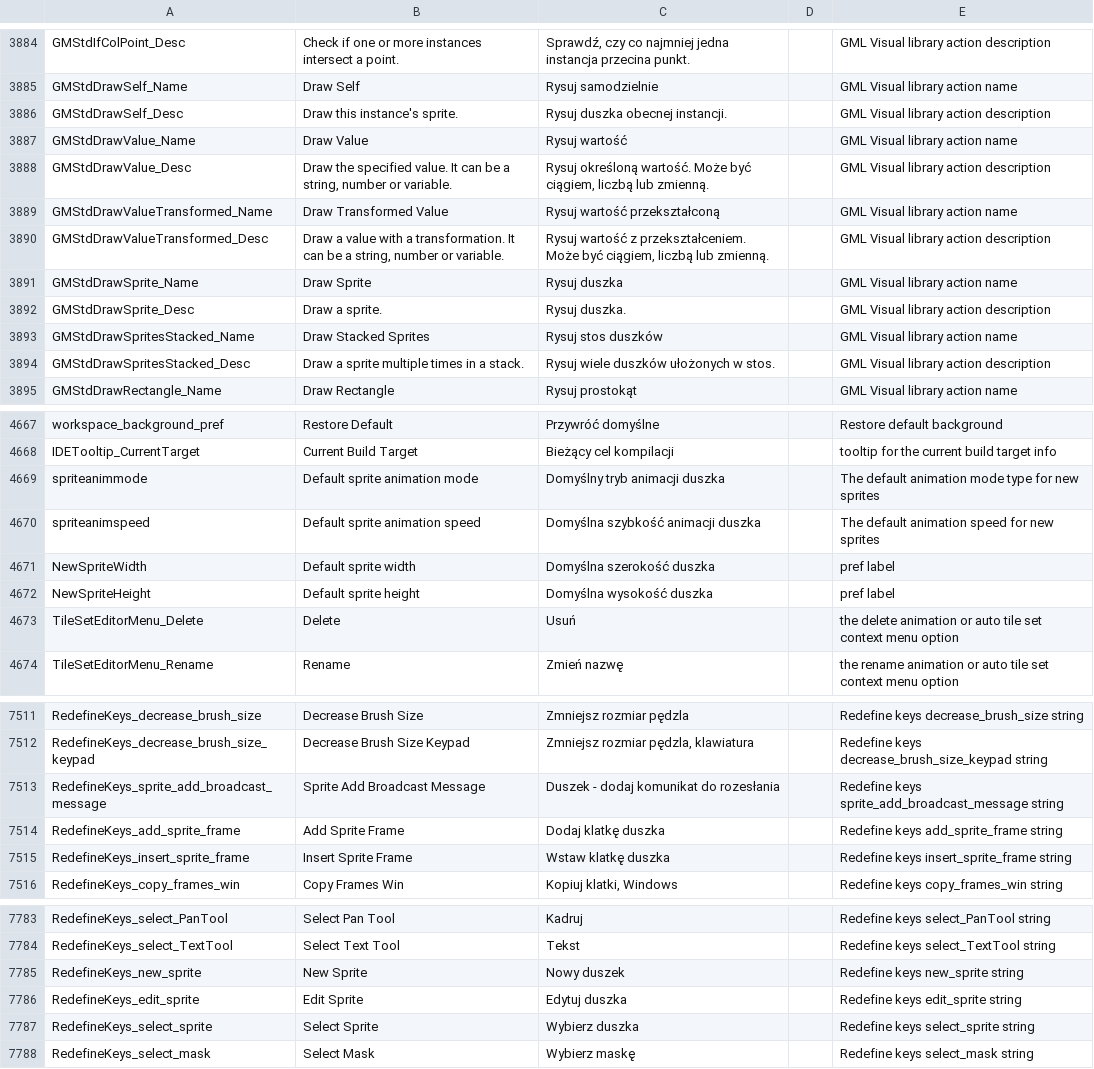
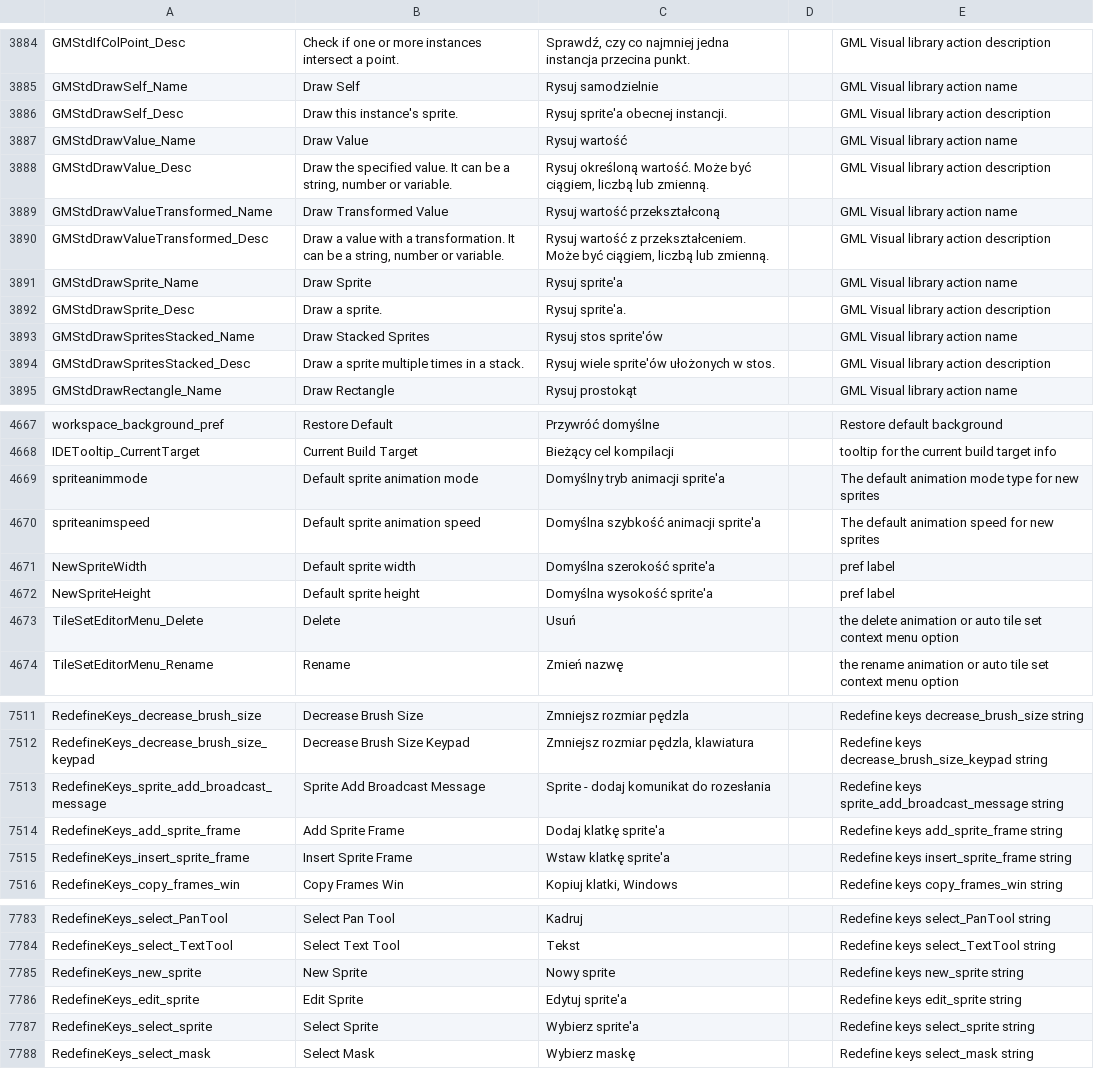
Before and after one commit to gmclan-org/IDE-translation-pl, a CSV file: polish.csv, drawn as a sheet; only a part is shown, gaps mark what is left out; the diff covers the shown part only.

Commit message:
- "Sprite" is now same as English "Sprite" instead of "Duszek" (Little Ghost).
Polish equivalent never took root in gamedev (while it tried since early '90s). Some documentations like Defold, SFML are using not translated "sprite" in Polish translation. Also, Polish gamedev forums, communities and books are using "sprite" in 99% cases, or Ponglish version - "sprajt". I suspect it's because exact translation to "ghost" is associated with rather translucent thing, which is not true for many sprites, and other equivalents to sprite like "pixie, leprechaun, dwarf, gnome" are even worse. I didn't want to use "picture/image/icon/painting/illustration" which for sure was closer description of it in Polish, as that could be confused with backgrounds or images set in Game Options, and also tried to avoid archaic words.

```diff
--- a/polish.csv
+++ b/polish.csv
@@ -3885,3 +3885,3 @@ GMStdIfColPoint_Desc,Check if one or more instances intersect a point.,"Sprawdź
 GMStdDrawSelf_Name,Draw Self,Rysuj samodzielnie,,GML Visual  library action name
-GMStdDrawSelf_Desc,Draw this instance's sprite.,Rysuj duszka obecnej instancji.,,GML Visual  library action description
+GMStdDrawSelf_Desc,Draw this instance's sprite.,Rysuj sprite'a obecnej instancji.,,GML Visual  library action description
 GMStdDrawValue_Name,Draw Value,Rysuj wartość,,GML Visual  library action name
@@ -3890,6 +3890,6 @@ GMStdDrawValueTransformed_Name,Draw Transformed Value,Rysuj wartość przekszta
 GMStdDrawValueTransformed_Desc,"Draw a value with a transformation. It can be a string, number or variable.","Rysuj wartość z przekształceniem. Może być ciągiem, liczbą lub zmienną.",,GML Visual  library action description
-GMStdDrawSprite_Name,Draw Sprite,Rysuj duszka,,GML Visual  library action name
-GMStdDrawSprite_Desc,Draw a sprite.,Rysuj duszka.,,GML Visual  library action description
-GMStdDrawSpritesStacked_Name,Draw Stacked Sprites,Rysuj stos duszków,,GML Visual  library action name
-GMStdDrawSpritesStacked_Desc,Draw a sprite multiple times in a stack.,Rysuj wiele duszków ułożonych w stos.,,GML Visual  library action description
+GMStdDrawSprite_Name,Draw Sprite,Rysuj sprite'a,,GML Visual  library action name
+GMStdDrawSprite_Desc,Draw a sprite.,Rysuj sprite'a.,,GML Visual  library action description
+GMStdDrawSpritesStacked_Name,Draw Stacked Sprites,Rysuj stos sprite'ów,,GML Visual  library action name
+GMStdDrawSpritesStacked_Desc,Draw a sprite multiple times in a stack.,Rysuj wiele sprite'ów ułożonych w stos.,,GML Visual  library action description
 GMStdDrawRectangle_Name,Draw Rectangle,Rysuj prostokąt,,GML Visual  library action name
@@ -4668,6 +4668,6 @@ workspace_background_pref,Restore Default,Przywróć domyślne,,Restore default
 IDETooltip_CurrentTarget,Current Build Target,Bieżący cel kompilacji,,tooltip for the current build target info
-spriteanimmode,Default sprite animation mode,Domyślny tryb animacji duszka,,The default animation mode type for new sprites
-spriteanimspeed,Default sprite animation speed,Domyślna szybkość animacji duszka,,The default animation speed for new sprites
-NewSpriteWidth,Default sprite width,Domyślna szerokość duszka,,pref label
-NewSpriteHeight,Default sprite height,Domyślna wysokość duszka,,pref label
+spriteanimmode,Default sprite animation mode,Domyślny tryb animacji sprite'a,,The default animation mode type for new sprites
+spriteanimspeed,Default sprite animation speed,Domyślna szybkość animacji sprite'a,,The default animation speed for new sprites
+NewSpriteWidth,Default sprite width,Domyślna szerokość sprite'a,,pref label
+NewSpriteHeight,Default sprite height,Domyślna wysokość sprite'a,,pref label
 TileSetEditorMenu_Delete,Delete,Usuń,,the delete animation or auto tile set context menu option
@@ -7512,5 +7512,5 @@ RedefineKeys_decrease_brush_size,Decrease Brush Size,Zmniejsz rozmiar pędzla,,R
 RedefineKeys_decrease_brush_size_keypad,Decrease Brush Size Keypad,"Zmniejsz rozmiar pędzla, klawiatura",,Redefine keys decrease_brush_size_keypad string
-RedefineKeys_sprite_add_broadcast_message,Sprite Add Broadcast Message,Duszek - dodaj komunikat do rozesłania,,Redefine keys sprite_add_broadcast_message string
-RedefineKeys_add_sprite_frame,Add Sprite Frame,Dodaj klatkę duszka,,Redefine keys add_sprite_frame string
-RedefineKeys_insert_sprite_frame,Insert Sprite Frame,Wstaw klatkę duszka,,Redefine keys insert_sprite_frame string
+RedefineKeys_sprite_add_broadcast_message,Sprite Add Broadcast Message,Sprite - dodaj komunikat do rozesłania,,Redefine keys sprite_add_broadcast_message string
+RedefineKeys_add_sprite_frame,Add Sprite Frame,Dodaj klatkę sprite'a,,Redefine keys add_sprite_frame string
+RedefineKeys_insert_sprite_frame,Insert Sprite Frame,Wstaw klatkę sprite'a,,Redefine keys insert_sprite_frame string
 RedefineKeys_copy_frames_win,Copy Frames Win,"Kopiuj klatki, Windows",,Redefine keys copy_frames_win string
@@ -7784,5 +7784,5 @@ RedefineKeys_select_PanTool,Select Pan Tool,Kadruj,,Redefine keys select_PanTool
 RedefineKeys_select_TextTool,Select Text Tool,Tekst,,Redefine keys select_TextTool string
-RedefineKeys_new_sprite,New Sprite,Nowy duszek,,Redefine keys new_sprite string
-RedefineKeys_edit_sprite,Edit Sprite,Edytuj duszka,,Redefine keys edit_sprite string
-RedefineKeys_select_sprite,Select Sprite,Wybierz duszka,,Redefine keys select_sprite string
+RedefineKeys_new_sprite,New Sprite,Nowy sprite,,Redefine keys new_sprite string
+RedefineKeys_edit_sprite,Edit Sprite,Edytuj sprite'a,,Redefine keys edit_sprite string
+RedefineKeys_select_sprite,Select Sprite,Wybierz sprite'a,,Redefine keys select_sprite string
 RedefineKeys_select_mask,Select Mask,Wybierz maskę,,Redefine keys select_mask string
```
Also changed, not shown: 77 edited cells elsewhere in this file, polish_dnd.csv.
